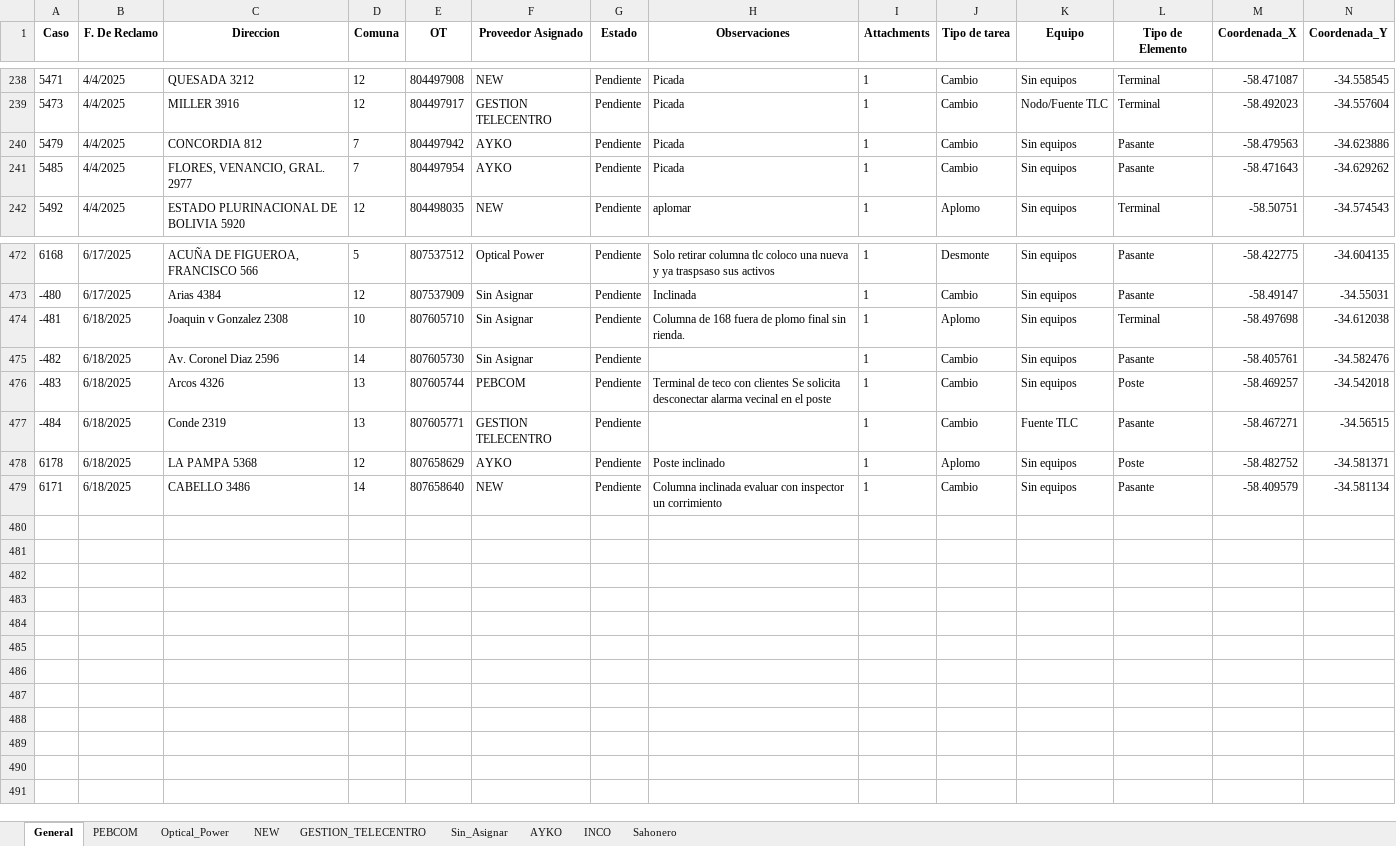
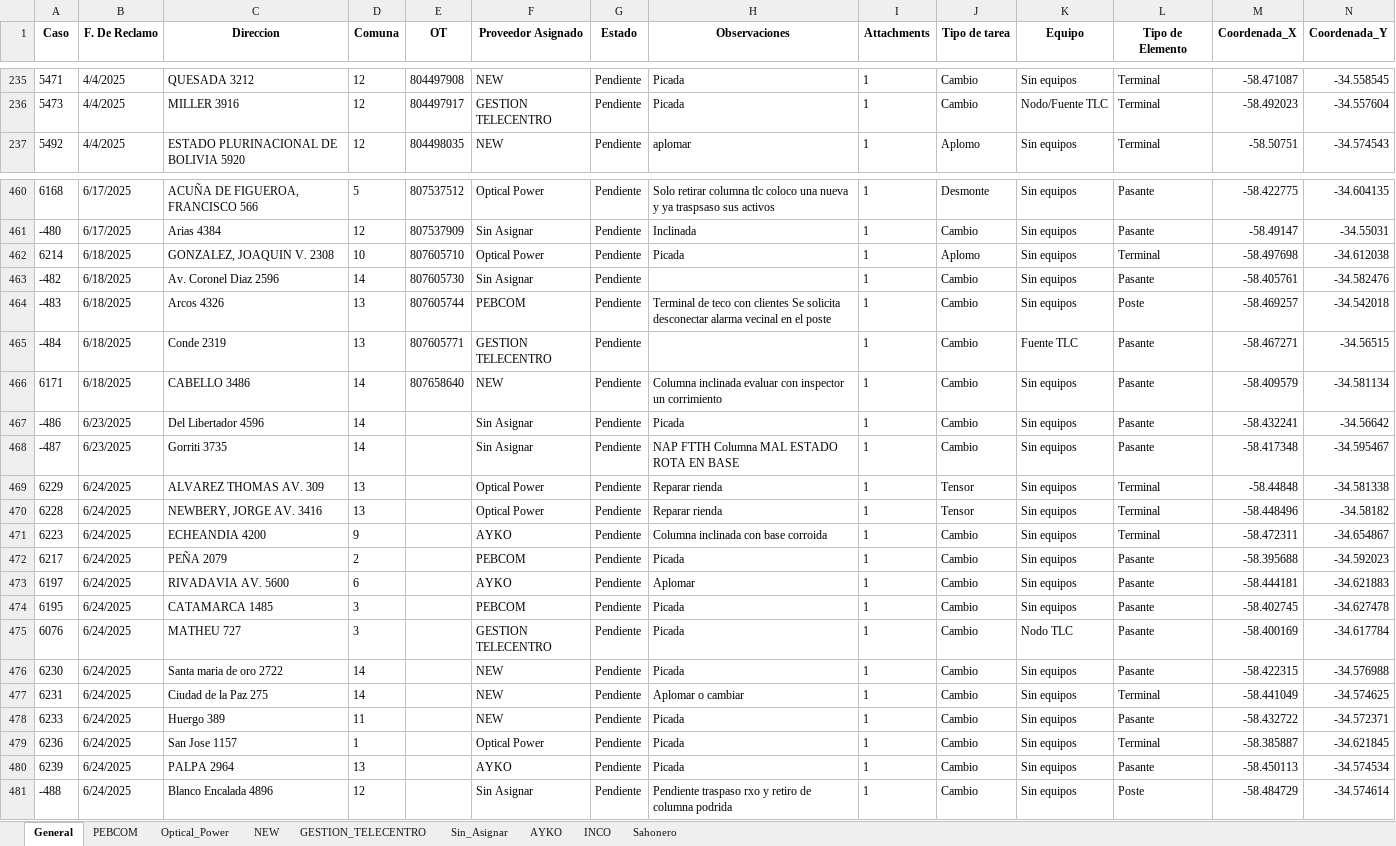
Before and after one commit to riv1matias/mi-repositorio, an Excel workbook: mapa_interactivo.xlsx, sheet General, drawn as a sheet; only a part is shown, gaps mark what is left out; values as stored, in another font and other column widths than the file's, no borders; removed rows and columns are numbered as before the commit, all else as after; the diff covers the shown part only; the diff names each change by its address in the sheet, - before the commit and + after, or states it on an @@ line.

```diff
--- a/mapa_interactivo.xlsx (sheet General)
+++ b/mapa_interactivo.xlsx (sheet General)
-row 240: 5479 | 4/4/2025 | CONCORDIA 812 | 7 | 804497942 | AYKO | Pendiente | Picada | 1 | Cambio | Sin equipos | Pasante | -58.479563 | -34.623886
-row 241: 5485 | 4/4/2025 | FLORES, VENANCIO, GRAL. 2977 | 7 | 804497954 | AYKO | Pendiente | Picada | 1 | Cambio | Sin equipos | Pasante | -58.471643 | -34.629262
-A462 (Caso): -481
+A462 (Caso): 6214
-C462 (Direccion): Joaquin v Gonzalez 2308
+C462 (Direccion): GONZALEZ, JOAQUIN V. 2308
-F462 (Proveedor Asignado): Sin Asignar
+F462 (Proveedor Asignado): Optical Power
-H462 (Observaciones): Columna de 168 fuera de plomo final sin rienda.
+H462 (Observaciones): Picada
-row 478: 6178 | 6/18/2025 | LA PAMPA 5368 | 12 | 807658629 | AYKO | Pendiente | Poste inclinado | 1 | Aplomo | Sin equipos | Poste | -58.482752 | -34.581371
+row 467: -486 | 6/23/2025 | Del Libertador 4596 | 14 |  | Sin Asignar | Pendiente | Picada | 1 | Cambio | Sin equipos | Pasante | -58.432241 | -34.56642
+row 468: -487 | 6/23/2025 | Gorriti 3735 | 14 |  | Sin Asignar | Pendiente | NAP FTTH Columna MAL ESTADO ROTA EN BASE | 1 | Cambio | Sin equipos | Pasante | -58.417348 | -34.595467
+row 469: 6229 | 6/24/2025 | ALVAREZ THOMAS AV. 309 | 13 |  | Optical Power | Pendiente | Reparar rienda | 1 | Tensor | Sin equipos | Terminal | -58.44848 | -34.581338
+row 470: 6228 | 6/24/2025 | NEWBERY, JORGE AV. 3416 | 13 |  | Optical Power | Pendiente | Reparar rienda | 1 | Tensor | Sin equipos | Terminal | -58.448496 | -34.58182
+row 471: 6223 | 6/24/2025 | ECHEANDIA 4200 | 9 |  | AYKO | Pendiente | Columna inclinada con base corroida | 1 | Cambio | Sin equipos | Terminal | -58.472311 | -34.654867
+row 472: 6217 | 6/24/2025 | PEÑA 2079 | 2 |  | PEBCOM | Pendiente | Picada | 1 | Cambio | Sin equipos | Pasante | -58.395688 | -34.592023
+row 473: 6197 | 6/24/2025 | RIVADAVIA AV. 5600 | 6 |  | AYKO | Pendiente | Aplomar | 1 | Cambio | Sin equipos | Pasante | -58.444181 | -34.621883
+row 474: 6195 | 6/24/2025 | CATAMARCA 1485 | 3 |  | PEBCOM | Pendiente | Picada | 1 | Cambio | Sin equipos | Pasante | -58.402745 | -34.627478
+row 475: 6076 | 6/24/2025 | MATHEU 727 | 3 |  | GESTION TELECENTRO | Pendiente | Picada | 1 | Cambio | Nodo TLC | Pasante | -58.400169 | -34.617784
+row 476: 6230 | 6/24/2025 | Santa maria de oro 2722 | 14 |  | NEW | Pendiente | Picada | 1 | Cambio | Sin equipos | Pasante | -58.422315 | -34.576988
+row 477: 6231 | 6/24/2025 | Ciudad de la Paz 275 | 14 |  | NEW | Pendiente | Aplomar o cambiar | 1 | Cambio | Sin equipos | Terminal | -58.441049 | -34.574625
+row 478: 6233 | 6/24/2025 | Huergo 389 | 11 |  | NEW | Pendiente | Picada | 1 | Cambio | Sin equipos | Pasante | -58.432722 | -34.572371
+row 479: 6236 | 6/24/2025 | San Jose 1157 | 1 |  | Optical Power | Pendiente | Picada | 1 | Cambio | Sin equipos | Terminal | -58.385887 | -34.621845
+row 480: 6239 | 6/24/2025 | PALPA 2964 | 13 |  | AYKO | Pendiente | Picada | 1 | Cambio | Sin equipos | Pasante | -58.450113 | -34.574534
+row 481: -488 | 6/24/2025 | Blanco Encalada 4896 | 12 |  | Sin Asignar | Pendiente | Pendiente traspaso rxo y retiro de columna podrida | 1 | Cambio | Sin equipos | Poste | -58.484729 | -34.574614
```
Also changed, not shown: 10 removed rows and 5 edited cells elsewhere in this sheet, sheet AYKO, sheet Optical_Power, sheet NEW, sheet PEBCOM, sheet Sin_Asignar, sheet GESTION_TELECENTRO, 1 other file.
